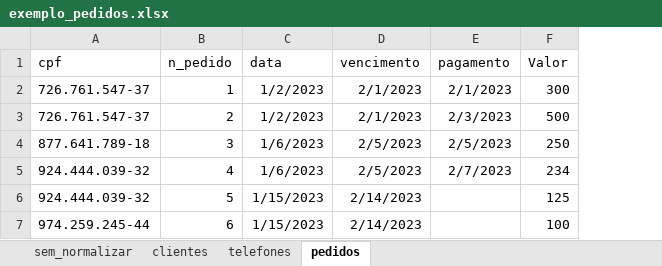
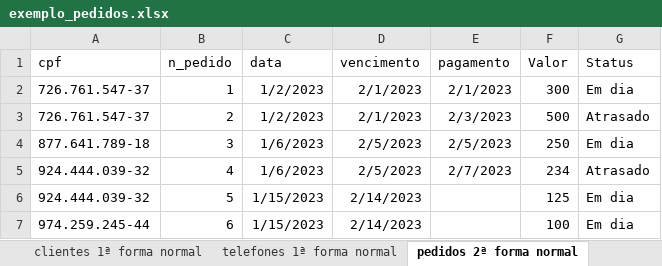
Before and after one commit to wellifabio/sesi2024, an Excel workbook: 2em/2DES/01-bcd/aula10/exemplo_pedidos.xlsx, sheet pedidos 2ª forma normal, drawn as a sheet; values as stored, in another font and other column widths than the file's, no borders; the diff names each change by its address in the sheet, - before the commit and + after, or states it on an @@ line.

```diff
--- a/2em/2DES/01-bcd/aula10/exemplo_pedidos.xlsx (sheet pedidos 2ª forma normal)
+++ b/2em/2DES/01-bcd/aula10/exemplo_pedidos.xlsx (sheet pedidos 2ª forma normal)
-sheet tab: clientes
+sheet tab: clientes 1ª forma normal
-sheet tab: telefones
+sheet tab: telefones 1ª forma normal
-sheet tab: pedidos
+sheet tab: pedidos 2ª forma normal
+column G (Status), rows 2-7: Em dia | Atrasado | Em dia | Atrasado | Em dia | Em dia
```
Also changed, not shown: other sheet tabs.
